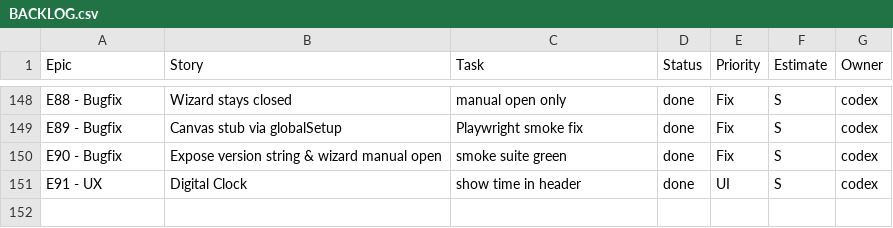
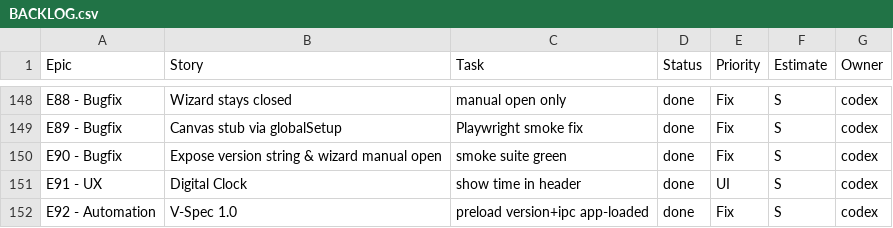
Before and after one commit to jorgemuc/partner-dashboard-clean, a CSV file: BACKLOG.csv, drawn as a sheet; only a part is shown, gaps mark what is left out; the diff names each change by its address in the sheet, - before the commit and + after, or states it on an @@ line.

Commit message:
feat: contract sprint (preload + ipc + stub)

```diff
--- a/BACKLOG.csv
+++ b/BACKLOG.csv
+row 152: E92 - Automation | V-Spec 1.0 | preload version+ipc app-loaded | done | Fix | S | codex
```
Also changed, not shown: 6 other files.
